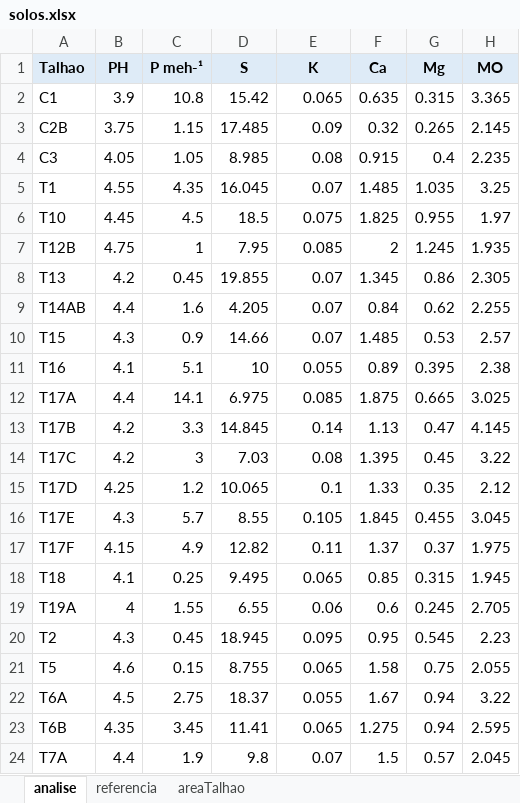
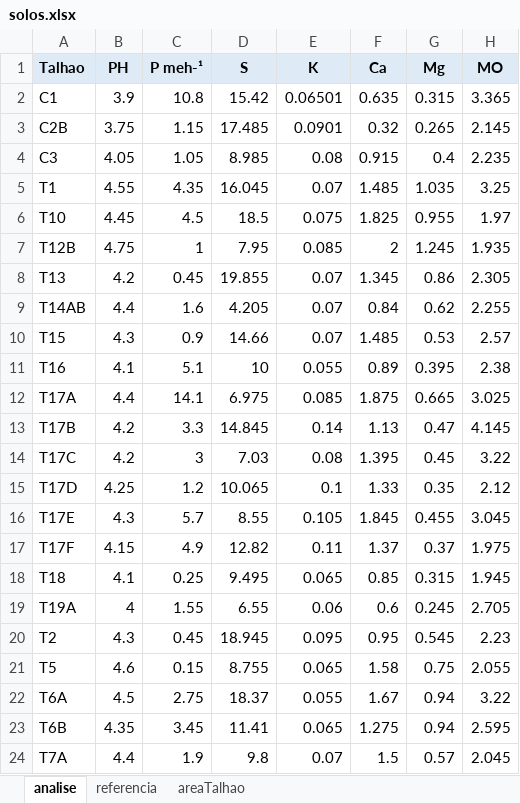
Before and after one commit to JefersonCL21/cl-forest-v2, an Excel workbook: dados/solos.xlsx, sheet analise, drawn as a sheet; only a part is shown; values as stored, in another font and other column widths than the file's, no borders; the diff names each change by its address in the sheet, - before the commit and + after, or states it on an @@ line.

Commit message:
commit alteracao dados solo

```diff
--- a/dados/solos.xlsx (sheet analise)
+++ b/dados/solos.xlsx (sheet analise)
-E2 (K): 0.065
+E2 (K): 0.06501
-E3 (K): 0.09
+E3 (K): 0.0901
```
Also changed, not shown: 1 other file.
